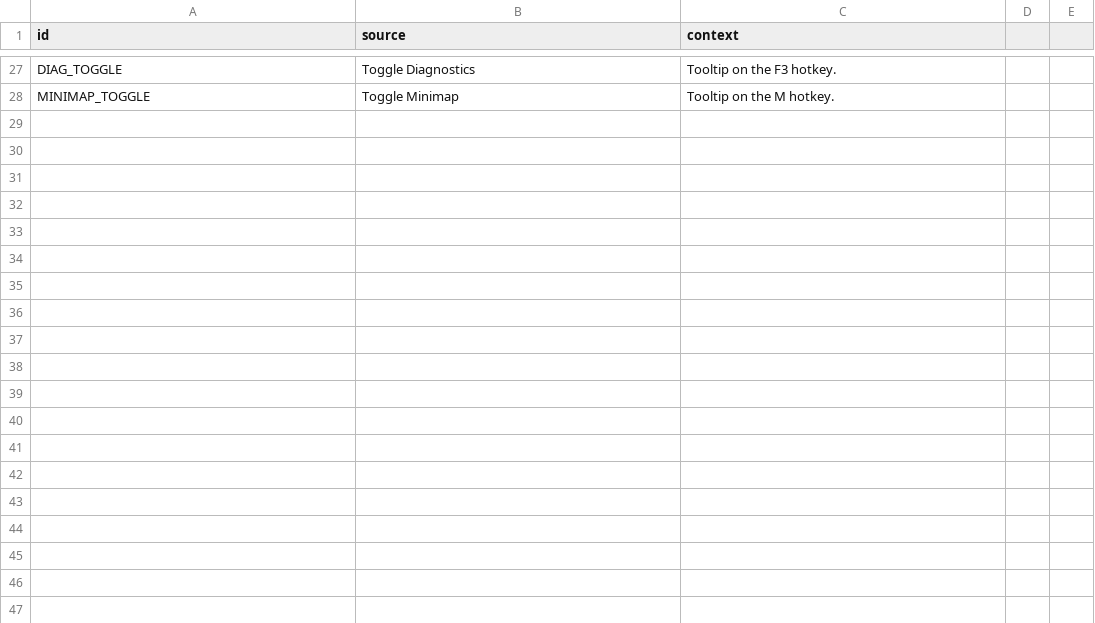
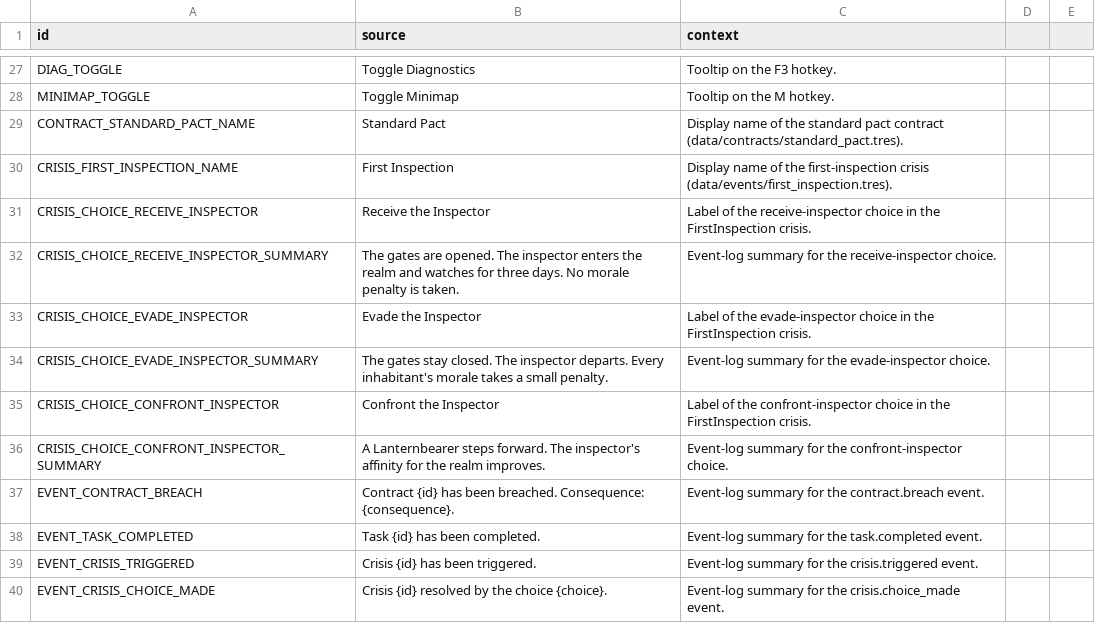
Before and after one commit to mazer666/PitPact, a CSV file: locales/source_strings.csv, drawn as a sheet; only a part is shown, gaps mark what is left out.

Commit message:
feat(sim): M2 Track A — inhabitant needs/morale/stress/event-memory/relationships, Lanternbearer + 5 culture stubs
This commit lands the M2 Track A inhabitant side on
top of the M2 Track B contract / crisis substrate
that was staged-but-uncommitted by the previous
Producer.

Inhabitant lifecycle (ADR-0005 step 2):
* Needs decay/recovery via TUNING_NEED_DECAY_PER_DAY
  and TUNING_NEED_RECOVERY_PER_DAY; safety halves
  its decay rate when has_shelter is true.
* Morale derives from needs (weighted sum), stress
  derives from morale with TUNING_STRESS_DECAY_PER_DAY
  baseline; values clamped to natural ranges.
* EventMemory records the last 32 entries sorted by
  time_days; TUNING_EVENT_MEMORY_HALFLIFE_DAYS drives
  the lazy summary_weight decay in recall().
* Relationships.register() nudges affinity on
  cooperative/conflict events with
  TUNING_RELATIONSHIP_POSITIVE_NUDGE /
  TUNING_RELATIONSHIP_NEGATIVE_NUDGE; bounded in
  -1..1; history capped at 32 ids.
* Per-tick drift toward 0.0 at
  TUNING_RELATIONSHIP_DRIFT_PER_DAY.

Sim wiring:
* Step 1 RNG draw (placeholder).
* Step 2 needs decay via Inhabitant.tick() +
  Morale.tick() + apply_culture_bias().
* Step 3 task progress (Track B; unchanged).
* Step 4 event-memory recording from input events.
* Step 5 relationships update (per-event nudge +
  per-tick drift).
* Step 6-7 contract / crisis evaluation (Track B;
  unchanged).
* Step 8 event-log append (implicit; unchanged).

Cultures:
* Lanternbearer in depth (body, movement, values,
  profession, social, conflict — §9.1 spec rules
  cited in docstring).
* Bellows, Ledger, Tide, Ember, Silvershroud stubs.
* data/cultures/lanternbearer.tres with the
  minimal M2 schema (id, display_name, body_form,
  values); src/content/culture_def.gd as the
  CultureData resource class.

Tests:
* tests/integration/test_inhabitant_lifecycle.gd:
  3 inhabitants, 1 Lanternbearer + 2 generics,
  10 days of ticking. Asserts needs decay,
  Lanternbearer morale/stress differs from
  generics, event memory has 10 entries per
  inhabitant, save/load roundtrip preserves
  all state.

Quality:
* 68/68 GUT tests pass on ./tools/run_quality.sh
  (up from 33/33 on main before this branch).
* Format, lint, module-dependency, locale
  validation all green.
* locale: EVENT_CONTRACT_BREACH rephrased to drop
  the leading article (the validator's
  concatenated-fragment check).

```diff
--- a/locales/source_strings.csv
+++ b/locales/source_strings.csv
@@ -28 +28,13 @@ DIAG_TOGGLE,Toggle Diagnostics,Tooltip on the F3 hotkey.
 MINIMAP_TOGGLE,Toggle Minimap,Tooltip on the M hotkey.
+CONTRACT_STANDARD_PACT_NAME,Standard Pact,Display name of the standard pact contract (data/contracts/standard_pact.tres).
+CRISIS_FIRST_INSPECTION_NAME,First Inspection,Display name of the first-inspection crisis (data/events/first_inspection.tres).
+CRISIS_CHOICE_RECEIVE_INSPECTOR,Receive the Inspector,Label of the receive-inspector choice in the FirstInspection crisis.
+CRISIS_CHOICE_RECEIVE_INSPECTOR_SUMMARY,The gates are opened. The inspector enters the realm and watches for three days. No morale penalty is taken.,Event-log summary for the receive-inspector choice.
+CRISIS_CHOICE_EVADE_INSPECTOR,Evade the Inspector,Label of the evade-inspector choice in the FirstInspection crisis.
+CRISIS_CHOICE_EVADE_INSPECTOR_SUMMARY,The gates stay closed. The inspector departs. Every inhabitant's morale takes a small penalty.,Event-log summary for the evade-inspector choice.
+CRISIS_CHOICE_CONFRONT_INSPECTOR,Confront the Inspector,Label of the confront-inspector choice in the FirstInspection crisis.
+CRISIS_CHOICE_CONFRONT_INSPECTOR_SUMMARY,A Lanternbearer steps forward. The inspector's affinity for the realm improves.,Event-log summary for the confront-inspector choice.
+EVENT_CONTRACT_BREACH,Contract {id} has been breached. Consequence: {consequence}.,Event-log summary for the contract.breach event.
+EVENT_TASK_COMPLETED,Task {id} has been completed.,Event-log summary for the task.completed event.
+EVENT_CRISIS_TRIGGERED,Crisis {id} has been triggered.,Event-log summary for the crisis.triggered event.
+EVENT_CRISIS_CHOICE_MADE,Crisis {id} resolved by the choice {choice}.,Event-log summary for the crisis.choice_made event.
```
Also changed, not shown: 30 other files.
